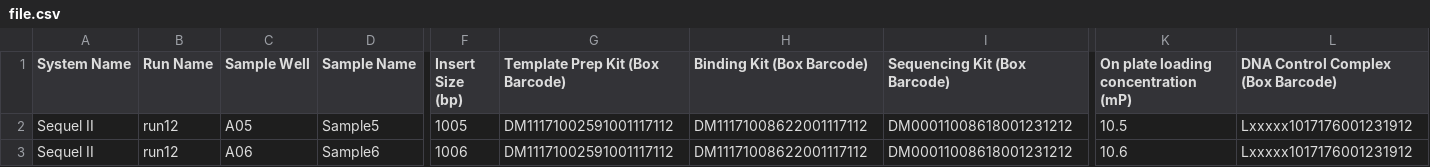
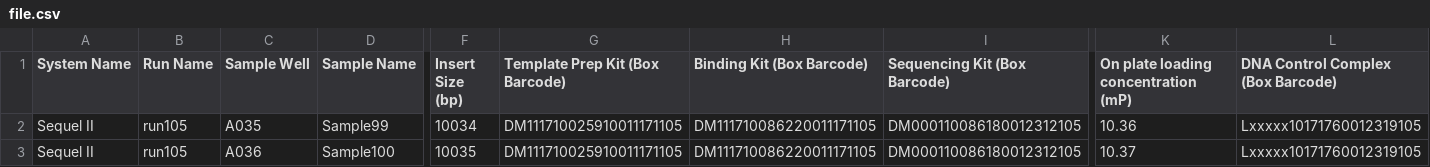
Before and after one commit to sanger/traction-service, a CSV file: file.csv, drawn as a sheet; only a part is shown, gaps mark what is left out; the diff names each change by its address in the sheet, - before the commit and + after, or states it on an @@ line.

```diff
--- a/file.csv
+++ b/file.csv
-B2:B3 (Run Name): run12
+B2:B3 (Run Name): run105
-C2 (Sample Well): A05
+C2 (Sample Well): A035
-D2 (Sample Name): Sample5
+D2 (Sample Name): Sample99
-F2 (Insert Size (bp)): 1005
+F2 (Insert Size (bp)): 10034
-G2:G3 (Template Prep Kit (Box Barcode)): DM11171002591001117112
+G2:G3 (Template Prep Kit (Box Barcode)): DM111710025910011171105
-H2:H3 (Binding Kit (Box Barcode)): DM11171008622001117112
+H2:H3 (Binding Kit (Box Barcode)): DM111710086220011171105
-I2:I3 (Sequencing Kit (Box Barcode)): DM00011008618001231212
+I2:I3 (Sequencing Kit (Box Barcode)): DM000110086180012312105
-K2: 10.5
+K2: 10.36
-L2:L3: Lxxxxx1017176001231912
+L2:L3: Lxxxxx10171760012319105
-C3 (Sample Well): A06
+C3 (Sample Well): A036
-D3 (Sample Name): Sample6
+D3 (Sample Name): Sample100
-F3 (Insert Size (bp)): 1006
+F3 (Insert Size (bp)): 10035
-K3: 10.6
+K3: 10.37
```
Also changed, not shown: 4 other files.
